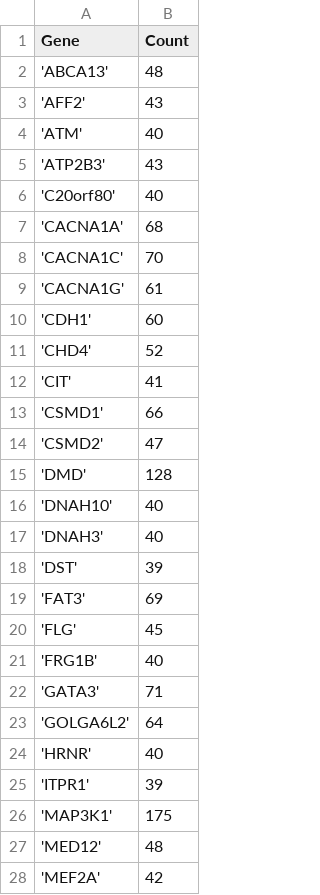
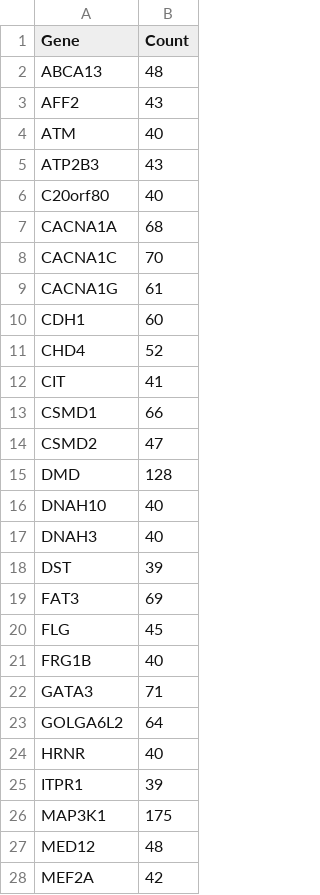
Before and after one commit to tanyamaini/computational-biology, a CSV file: breast-cancer/genes.csv, drawn as a sheet; only a part is shown; the diff covers the shown part only.

Commit message:
Update genes.csv

```diff
--- a/breast-cancer/genes.csv
+++ b/breast-cancer/genes.csv
@@ -1,28 +1,28 @@
 Gene,Count
-'ABCA13',48
-'AFF2',43
-'ATM',40
-'ATP2B3',43
-'C20orf80',40
-'CACNA1A',68
-'CACNA1C',70
-'CACNA1G',61
-'CDH1',60
-'CHD4',52
-'CIT',41
-'CSMD1',66
-'CSMD2',47
-'DMD',128
-'DNAH10',40
-'DNAH3',40
-'DST',39
-'FAT3',69
-'FLG',45
-'FRG1B',40
-'GATA3',71
-'GOLGA6L2',64
-'HRNR',40
-'ITPR1',39
-'MAP3K1',175
-'MED12',48
-'MEF2A',42
+ABCA13,48
+AFF2,43
+ATM,40
+ATP2B3,43
+C20orf80,40
+CACNA1A,68
+CACNA1C,70
+CACNA1G,61
+CDH1,60
+CHD4,52
+CIT,41
+CSMD1,66
+CSMD2,47
+DMD,128
+DNAH10,40
+DNAH3,40
+DST,39
+FAT3,69
+FLG,45
+FRG1B,40
+GATA3,71
+GOLGA6L2,64
+HRNR,40
+ITPR1,39
+MAP3K1,175
+MED12,48
+MEF2A,42
```
Also changed, not shown: 34 edited cells elsewhere in this file.
